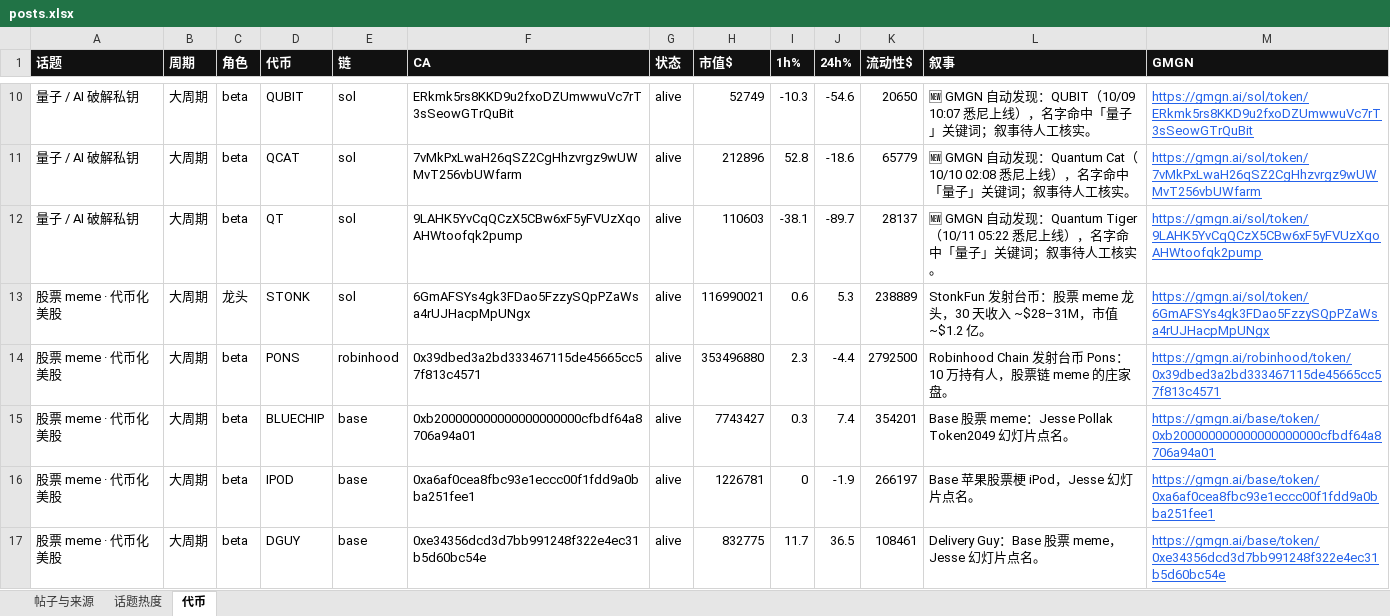
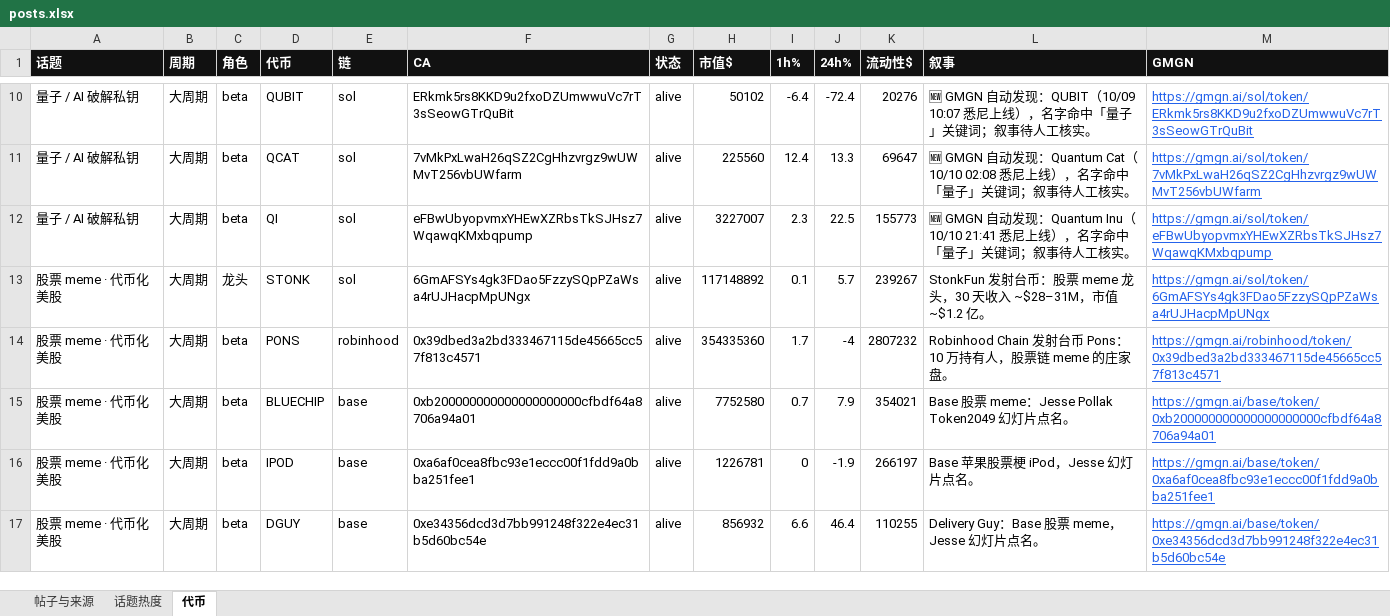
Before and after one commit to KiddyaKid/alpha-dashboard, an Excel workbook: posts.xlsx, sheet 代币, drawn as a sheet; only a part is shown, gaps mark what is left out; values as stored, in another font and other column widths than the file's, no borders; the diff covers the shown part only; the diff names each change by its address in the sheet, - before the commit and + after, or states it on an @@ line.

Commit message:
tokens 10/12 11:00

```diff
--- a/posts.xlsx (sheet 代币)
+++ b/posts.xlsx (sheet 代币)
-H10 (市值$): 52749
+H10 (市值$): 50102
-I10 (1h%): -10.3
+I10 (1h%): -6.4
-J10 (24h%): -54.6
+J10 (24h%): -72.4
-K10 (流动性$): 20650
+K10 (流动性$): 20276
-H11 (市值$): 212896
+H11 (市值$): 225560
-I11 (1h%): 52.8
+I11 (1h%): 12.4
-J11 (24h%): -18.6
+J11 (24h%): 13.3
-K11 (流动性$): 65779
+K11 (流动性$): 69647
-D12 (代币): QT
+D12 (代币): QI
-F12 (CA): 9LAHK5YvCqQCzX5CBw6xF5yFVUzXqoAHWtoofqk2pump
+F12 (CA): eFBwUbyopvmxYHEwXZRbsTkSJHsz7WqawqKMxbqpump
-H12 (市值$): 110603
+H12 (市值$): 3227007
-I12 (1h%): -38.1
+I12 (1h%): 2.3
-J12 (24h%): -89.7
+J12 (24h%): 22.5
-K12 (流动性$): 28137
+K12 (流动性$): 155773
-L12 (叙事): …发现：Quantum Tiger（10/11 05:22 悉尼上线…
+L12 (叙事): …发现：Quantum Inu（10/10 21:41 悉尼上线…
-M12 (GMGN): https://gmgn.ai/sol/token/9LAHK5YvCqQCzX5CBw6xF5yFVUzXqoAHWtoofqk2pump
+M12 (GMGN): https://gmgn.ai/sol/token/eFBwUbyopvmxYHEwXZRbsTkSJHsz7WqawqKMxbqpump
-H13 (市值$): 116990021
+H13 (市值$): 117148892
-I13 (1h%): 0.6
+I13 (1h%): 0.1
-J13 (24h%): 5.3
+J13 (24h%): 5.7
-K13 (流动性$): 238889
+K13 (流动性$): 239267
-H14 (市值$): 353496880
+H14 (市值$): 354335360
-I14 (1h%): 2.3
+I14 (1h%): 1.7
-J14 (24h%): -4.4
+J14 (24h%): -4
-K14 (流动性$): 2792500
+K14 (流动性$): 2807232
-H15 (市值$): 7743427
+H15 (市值$): 7752580
-I15 (1h%): 0.3
+I15 (1h%): 0.7
-J15 (24h%): 7.4
+J15 (24h%): 7.9
-K15 (流动性$): 354201
+K15 (流动性$): 354021
-H17 (市值$): 832775
+H17 (市值$): 856932
-I17 (1h%): 11.7
+I17 (1h%): 6.6
-J17 (24h%): 36.5
+J17 (24h%): 46.4
-K17 (流动性$): 108461
+K17 (流动性$): 110255
```
Also changed, not shown: 1 removed row and 88 edited cells elsewhere in this sheet, 2 other files.
